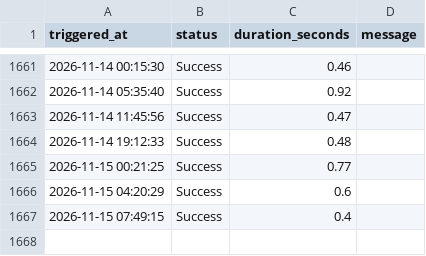
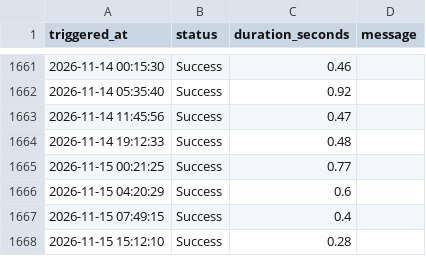
Before and after one commit to AnshulAgrawal04/nifty-defence-tracker, a CSV file: run_log.csv, drawn as a sheet; only a part is shown, gaps mark what is left out.

```diff
--- a/run_log.csv
+++ b/run_log.csv
@@ -1667 +1667,2 @@ triggered_at,status,duration_seconds,message
 2026-11-15 07:49:15,Success,0.4,
+2026-11-15 15:12:10,Success,0.28,
```
Also changed, not shown: all_indices.csv, 1 other file.
